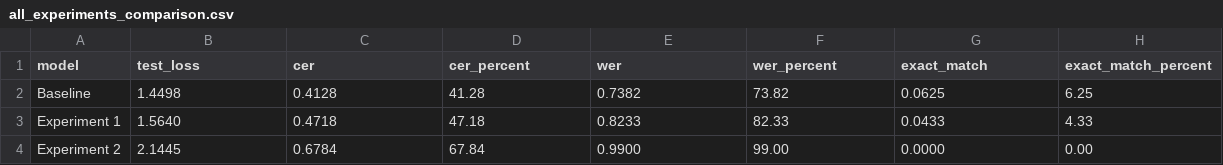
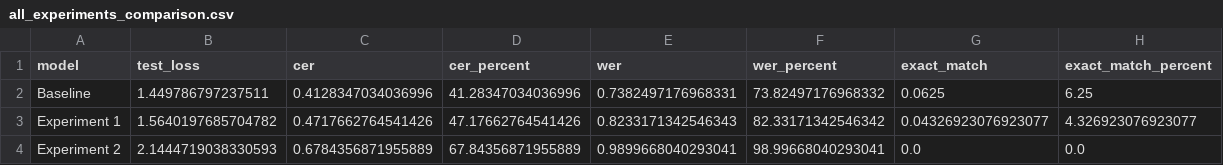
Before and after one commit to CygnusXl/indonesian-handwriting-recognition, a CSV file: results/all_experiments_comparison.csv, drawn as a sheet.

```diff
--- a/results/all_experiments_comparison.csv
+++ b/results/all_experiments_comparison.csv
@@ -1,4 +1,4 @@
 model,test_loss,cer,cer_percent,wer,wer_percent,exact_match,exact_match_percent
-Baseline,1.4498,0.4128,41.28,0.7382,73.82,0.0625,6.25
-Experiment 1,1.5640,0.4718,47.18,0.8233,82.33,0.0433,4.33
-Experiment 2,2.1445,0.6784,67.84,0.9900,99.00,0.0000,0.00
+Baseline,1.449786797237511,0.4128347034036996,41.28347034036996,0.7382497176968331,73.82497176968332,0.0625,6.25
+Experiment 1,1.5640197685704782,0.4717662764541426,47.17662764541426,0.8233171342546343,82.33171342546342,0.04326923076923077,4.326923076923077
+Experiment 2,2.1444719038330593,0.6784356871955889,67.84356871955889,0.9899668040293041,98.99668040293041,0.0,0.0
```
Also changed, not shown: results/experiment2_history.csv, 12 other files.
